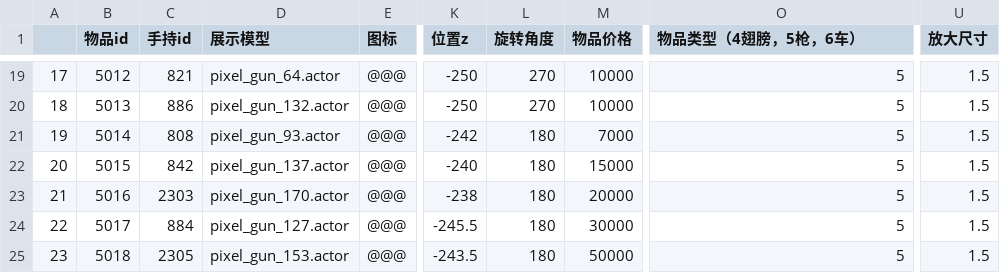
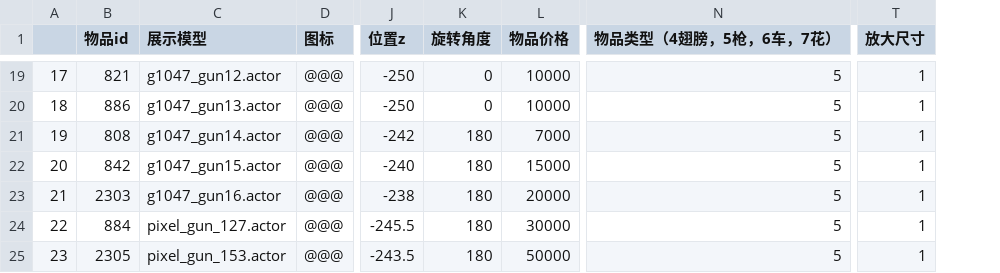
Before and after one commit to heliaoyuan10086/Game, a CSV file: BlockCity/shopHouseItems.csv, drawn as a sheet; only a part is shown, gaps mark what is left out; removed rows and columns are numbered as before the commit, all else as after; the diff covers the shown part only; the diff names each change by its address in the sheet, - before the commit and + after, or states it on an @@ line.

```diff
--- a/BlockCity/shopHouseItems.csv
+++ b/BlockCity/shopHouseItems.csv
-column C (手持id), rows 19-25: 821 | 886 | 808 | 842 | 2303 | 884 | 2305
-N1: 物品类型（4翅膀，5枪，6车）
+N1: 物品类型（4翅膀，5枪，6车，7花）
-B19 (物品id): 5012
+B19 (物品id): 821
-C19 (展示模型): pixel_gun_64.actor
+C19 (展示模型): g1047_gun12.actor
-K19:K20 (旋转角度): 270
+K19:K20 (旋转角度): 0
-T19:T25 (放大尺寸): 1.5
+T19:T25 (放大尺寸): 1
-B20 (物品id): 5013
+B20 (物品id): 886
-C20 (展示模型): pixel_gun_132.actor
+C20 (展示模型): g1047_gun13.actor
-B21 (物品id): 5014
+B21 (物品id): 808
-C21 (展示模型): pixel_gun_93.actor
+C21 (展示模型): g1047_gun14.actor
-B22 (物品id): 5015
+B22 (物品id): 842
-C22 (展示模型): pixel_gun_137.actor
+C22 (展示模型): g1047_gun15.actor
-B23 (物品id): 5016
+B23 (物品id): 2303
-C23 (展示模型): pixel_gun_170.actor
+C23 (展示模型): g1047_gun16.actor
-B24 (物品id): 5017
+B24 (物品id): 884
-B25 (物品id): 5018
+B25 (物品id): 2305
```
Also changed, not shown: 45 edited cells elsewhere in this file, BlockCity/setting/items.csv, 1 other file.
